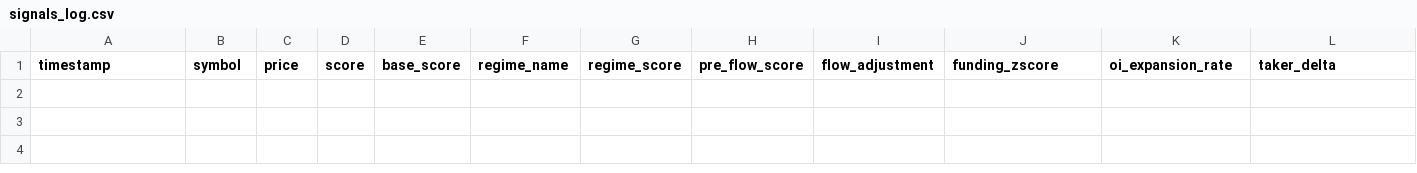
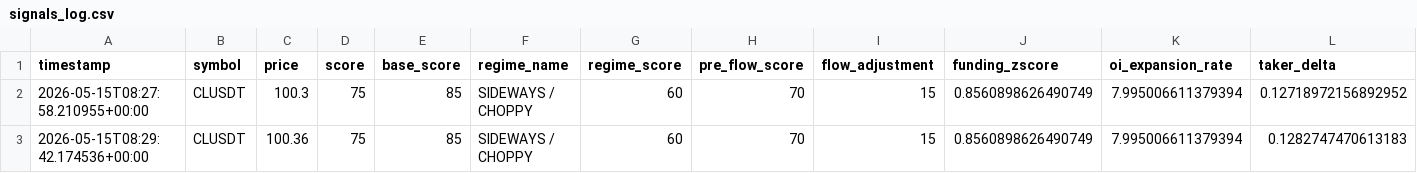
Before and after one commit to mamuyy/mamuyy-binance-hunter, a CSV file: signals_log.csv, drawn as a sheet; only a part is shown; rows hold the shown columns only; the diff names each change by its address in the sheet, - before the commit and + after, or states it on an @@ line.

```diff
--- a/signals_log.csv
+++ b/signals_log.csv
+row 2: 2026-05-15T08:27:58.210955+00:00 | CLUSDT | 100.3 | 75 | 85 | SIDEWAYS / CHOPPY | 60 | 70 | 15 | 0.8560898626490749 | 7.995006611379394 | 0.12718972156892952
+row 3: 2026-05-15T08:29:42.174536+00:00 | CLUSDT | 100.36 | 75 | 85 | SIDEWAYS / CHOPPY | 60 | 70 | 15 | 0.8560898626490749 | 7.995006611379394 | 0.1282747470613183
```
Also changed, not shown: execution_log.csv, 8 other files.
